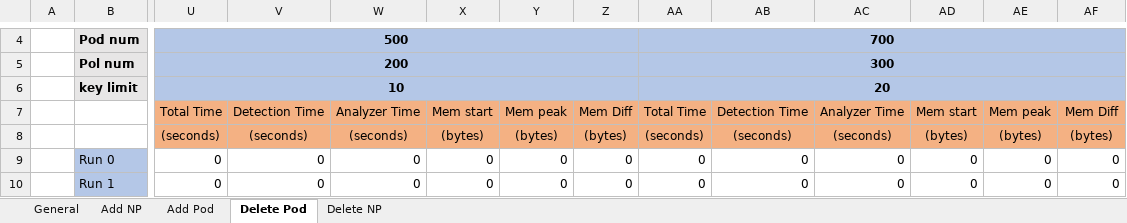
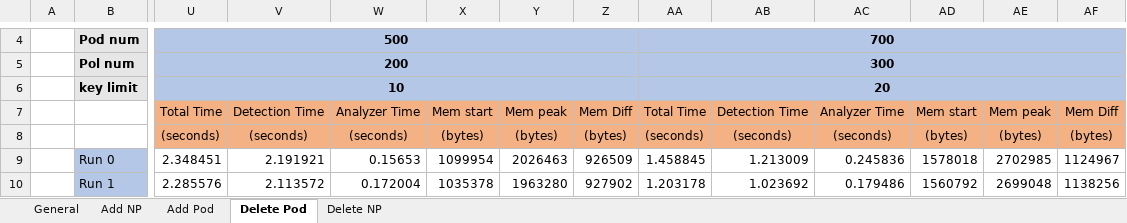
Before and after one commit to k8-scalar/incremental_policy_verification, an Excel workbook: Jasper Files/data experiment2/event analyse data/conflict-detection.xlsx, sheet Delete Pod, drawn as a sheet; only a part is shown, gaps mark what is left out; values as stored, in another font and other column widths than the file's, no borders; the diff covers the shown part only; the diff names each change by its address in the sheet, - before the commit and + after, or states it on an @@ line.

```diff
--- a/Jasper Files/data experiment2/event analyse data/conflict-detection.xlsx (sheet Delete Pod)
+++ b/Jasper Files/data experiment2/event analyse data/conflict-detection.xlsx (sheet Delete Pod)
-U9: 0
+U9: 2.348451
-V9: 0
+V9: 2.191921
-W9: 0
+W9: 0.15653
-X9: 0
+X9: 1099954
-Y9: 0
+Y9: 2026463
-Z9: 0
+Z9: 926509
-AA9: 0
+AA9: 1.458845
-AB9: 0
+AB9: 1.213009
-AC9: 0
+AC9: 0.245836
-AD9: 0
+AD9: 1578018
-AE9: 0
+AE9: 2702985
-AF9: 0
+AF9: 1124967
-U10: 0
+U10: 2.285576
-V10: 0
+V10: 2.113572
-W10: 0
+W10: 0.172004
-X10: 0
+X10: 1035378
-Y10: 0
+Y10: 1963280
-Z10: 0
+Z10: 927902
-AA10: 0
+AA10: 1.203178
-AB10: 0
+AB10: 1.023692
-AC10: 0
+AC10: 0.179486
-AD10: 0
+AD10: 1560792
-AE10: 0
+AE10: 2699048
-AF10: 0
+AF10: 1138256
```
Also changed, not shown: 1200 edited cells elsewhere in this sheet, sheet Add Pod, sheet Add NP, sheet Delete NP, charts or pictures, Jasper Files/data experiment2/watcher startup data/startup-times.xlsx, 59 other files.
